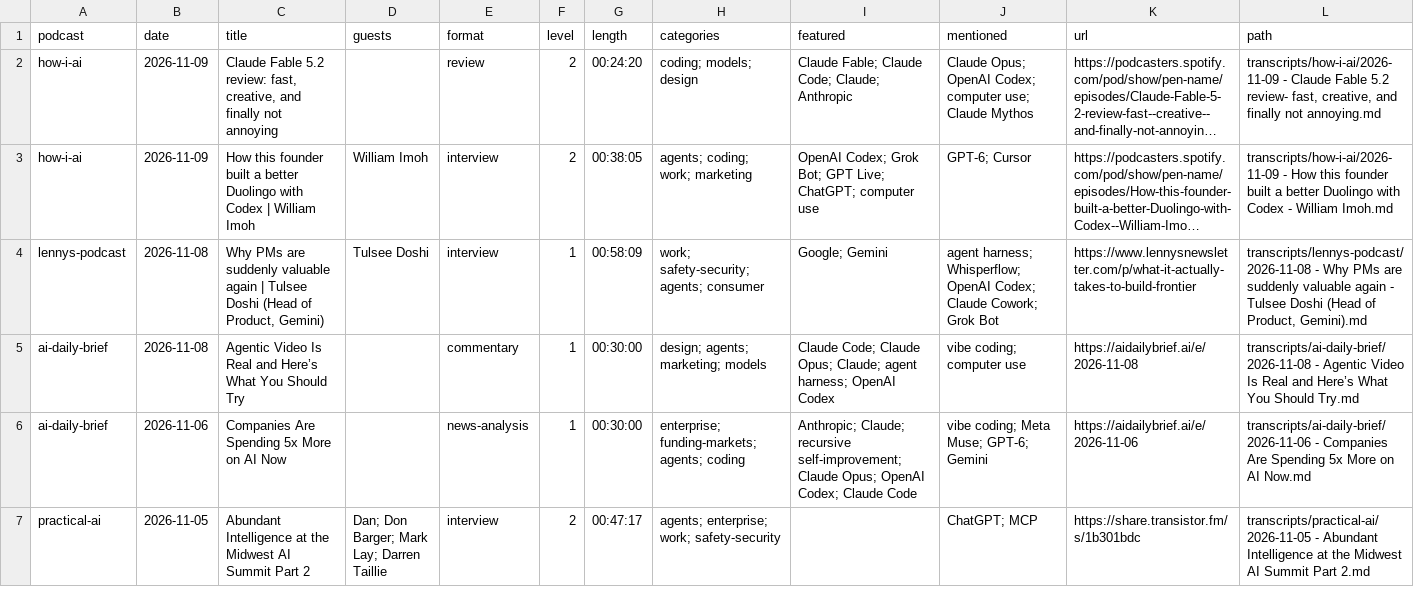
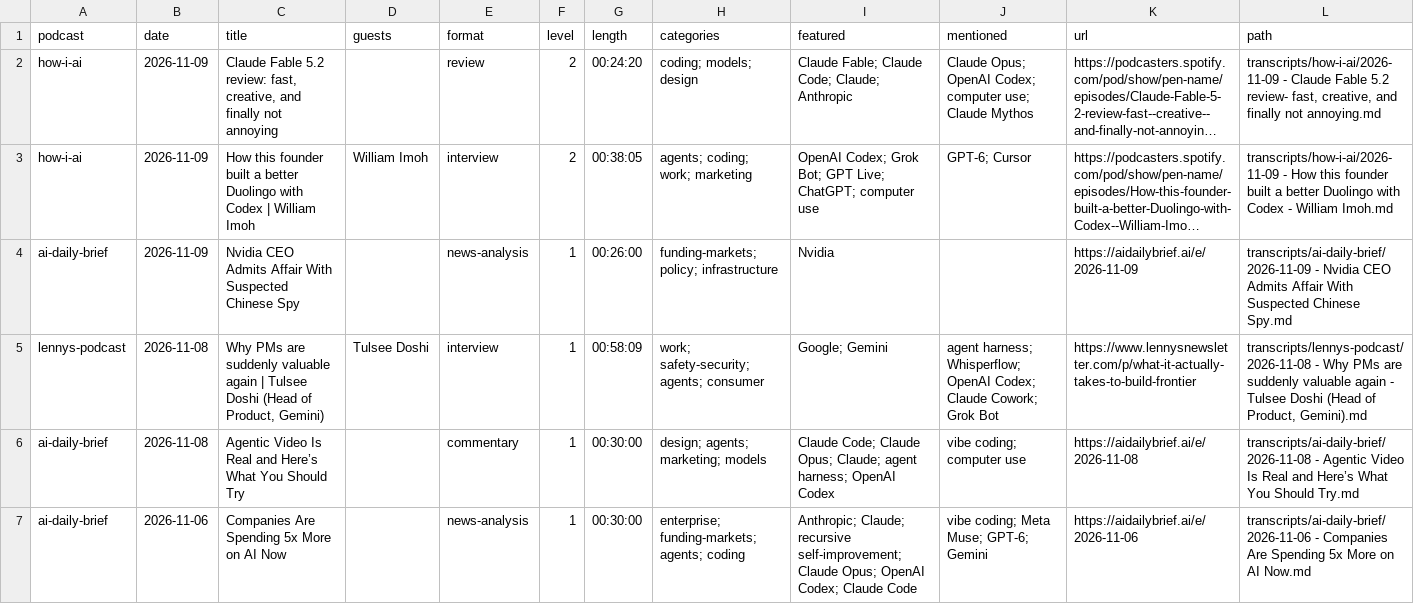
Before and after one commit to NikolasBM/PodScribe, a CSV file: catalog.csv, drawn as a sheet; only a part is shown; the shorter side is filled out with more unchanged rows; long unchanged cells end in …; the diff names each change by its address in the sheet, - before the commit and + after, or states it on an @@ line.

```diff
--- a/catalog.csv
+++ b/catalog.csv
+row 4: ai-daily-brief | 2026-11-09 | Nvidia CEO Admits Affair With Suspected Chinese Spy |  | news-analysis | 1 | 00:26:00 | funding-markets; policy; infrastructure | Nvidia |  | https://aidailybrief.ai/e/2026-11-09 | transcripts/ai-daily-brief/2026-11-09 - Nvidia CEO Admits Affair With Suspected Chinese Spy.md
```
Also changed, not shown: 2 other files.
